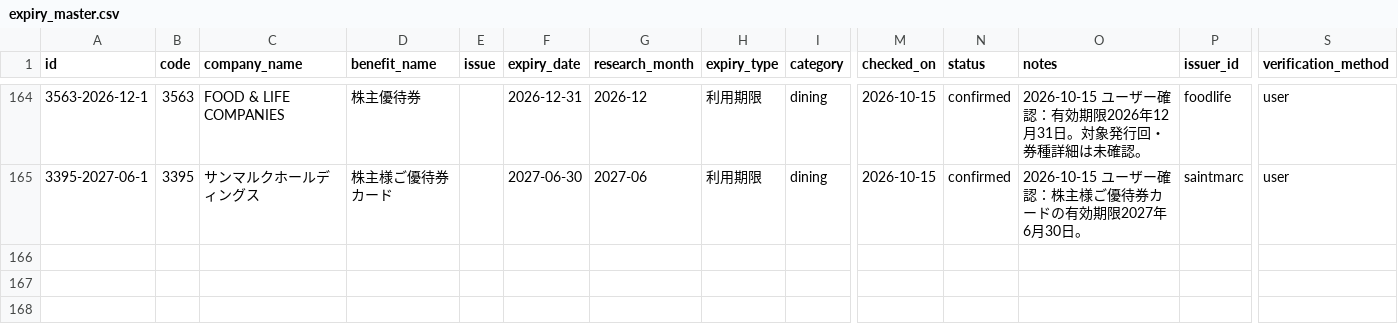
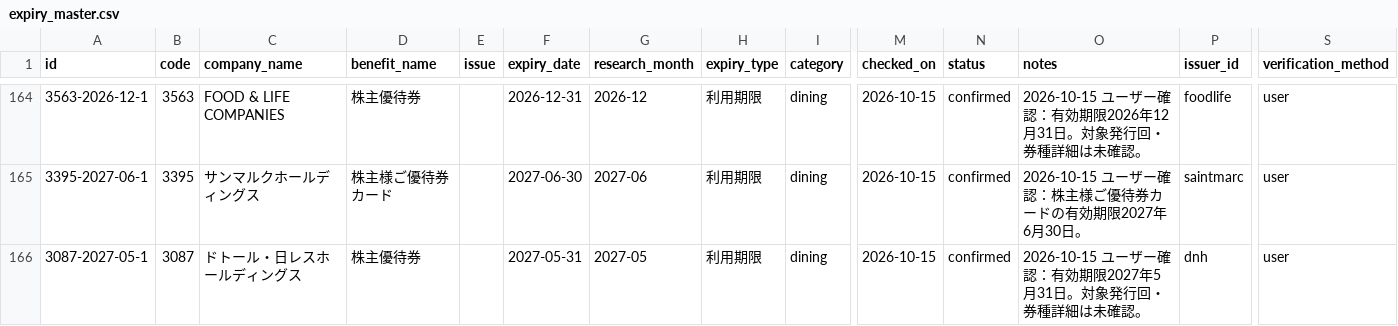
Before and after one commit to yutai-quo-navi/yutai-map, a CSV file: data/expiry_master.csv, drawn as a sheet; only a part is shown, gaps mark what is left out; rows hold the shown columns only; the diff names each change by its address in the sheet, - before the commit and + after, or states it on an @@ line.

Commit message:
Register user-confirmed Doutor Nichires benefit deadline 2027-05-31

```diff
--- a/data/expiry_master.csv
+++ b/data/expiry_master.csv
+row 166: 3087-2027-05-1 | 3087 | ドトール・日レスホールディングス | 株主優待券 |  | 2027-05-31 | 2027-05 | 利用期限 | dining | 2026-10-15 | confirmed | 2026-10-15 ユーザー確認：有効期限2027年5月31日。対象発行回・券種詳細は未確認。 | dnh | user
```
Also changed, not shown: 1 other file.
